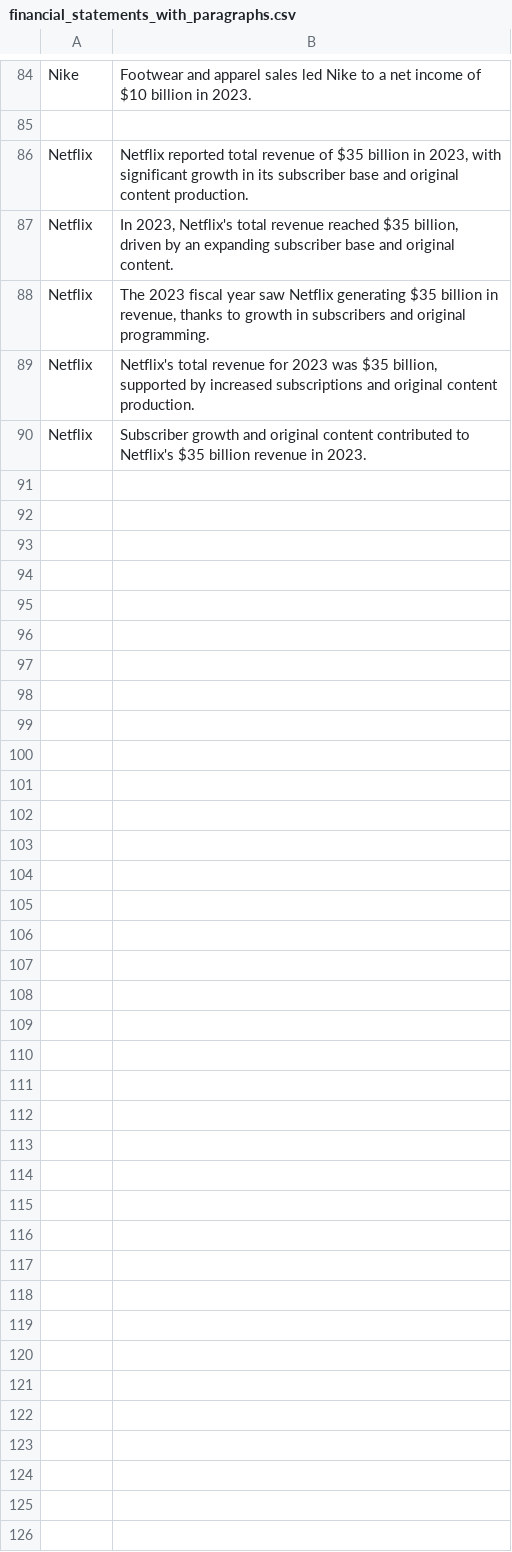
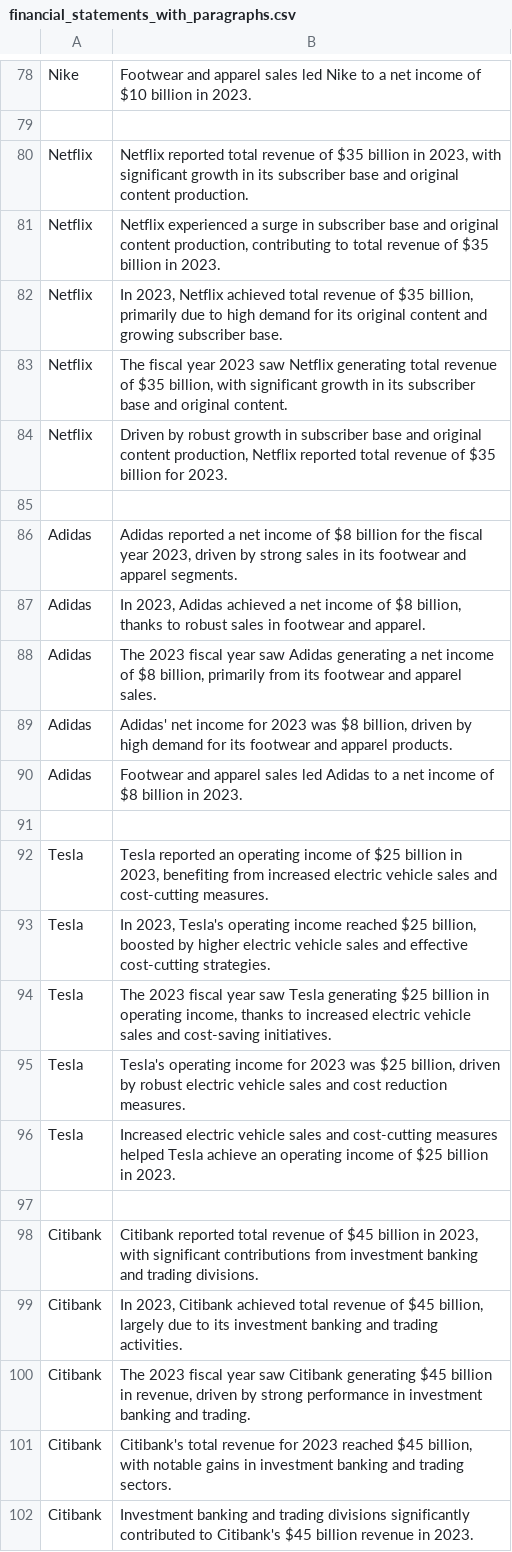
Before and after one commit to ritwikadas07/UMap-Analysis, a CSV file: financial_statements_with_paragraphs.csv, drawn as a sheet; only a part is shown, gaps mark what is left out; the diff covers the shown part only.

```diff
--- a/financial_statements_with_paragraphs.csv
+++ b/financial_statements_with_paragraphs.csv
@@ -86,5 +80,23 @@ Nike,"Footwear and apparel sales led Nike to a net income of $10 billion in 2023
 Netflix,"Netflix reported total revenue of $35 billion in 2023, with significant growth in its subscriber base and original content production."
-Netflix,"In 2023, Netflix's total revenue reached $35 billion, driven by an expanding subscriber base and original content."
-Netflix,"The 2023 fiscal year saw Netflix generating $35 billion in revenue, thanks to growth in subscribers and original programming."
-Netflix,"Netflix's total revenue for 2023 was $35 billion, supported by increased subscriptions and original content production."
-Netflix,"Subscriber growth and original content contributed to Netflix's $35 billion revenue in 2023."
+Netflix,"Netflix experienced a surge in subscriber base and original content production, contributing to total revenue of $35 billion in 2023."
+Netflix,"In 2023, Netflix achieved total revenue of $35 billion, primarily due to high demand for its original content and growing subscriber base."
+Netflix,"The fiscal year 2023 saw Netflix generating total revenue of $35 billion, with significant growth in its subscriber base and original content."
+Netflix,"Driven by robust growth in subscriber base and original content production, Netflix reported total revenue of $35 billion for 2023."
+
+Adidas,"Adidas reported a net income of $8 billion for the fiscal year 2023, driven by strong sales in its footwear and apparel segments."
+Adidas,"In 2023, Adidas achieved a net income of $8 billion, thanks to robust sales in footwear and apparel."
+Adidas,"The 2023 fiscal year saw Adidas generating a net income of $8 billion, primarily from its footwear and apparel sales."
+Adidas,"Adidas' net income for 2023 was $8 billion, driven by high demand for its footwear and apparel products."
+Adidas,"Footwear and apparel sales led Adidas to a net income of $8 billion in 2023."
+
+Tesla,"Tesla reported an operating income of $25 billion in 2023, benefiting from increased electric vehicle sales and cost-cutting measures."
+Tesla,"In 2023, Tesla's operating income reached $25 billion, boosted by higher electric vehicle sales and effective cost-cutting strategies."
+Tesla,"The 2023 fiscal year saw Tesla generating $25 billion in operating income, thanks to increased electric vehicle sales and cost-saving initiatives."
+Tesla,"Tesla's operating income for 2023 was $25 billion, driven by robust electric vehicle sales and cost reduction measures."
+Tesla,"Increased electric vehicle sales and cost-cutting measures helped Tesla achieve an operating income of $25 billion in 2023."
+
+Citibank,"Citibank reported total revenue of $45 billion in 2023, with significant contributions from investment banking and trading divisions."
+Citibank,"In 2023, Citibank achieved total revenue of $45 billion, largely due to its investment banking and trading activities."
+Citibank,"The 2023 fiscal year saw Citibank generating $45 billion in revenue, driven by strong performance in investment banking and trading."
+Citibank,"Citibank's total revenue for 2023 reached $45 billion, with notable gains in investment banking and trading sectors."
+Citibank,"Investment banking and trading divisions significantly contributed to Citibank's $45 billion revenue in 2023."
```
Also changed, not shown: 6 removed rows and 9 edited cells elsewhere in this file, naics_codes_with_paragraphs.csv.
